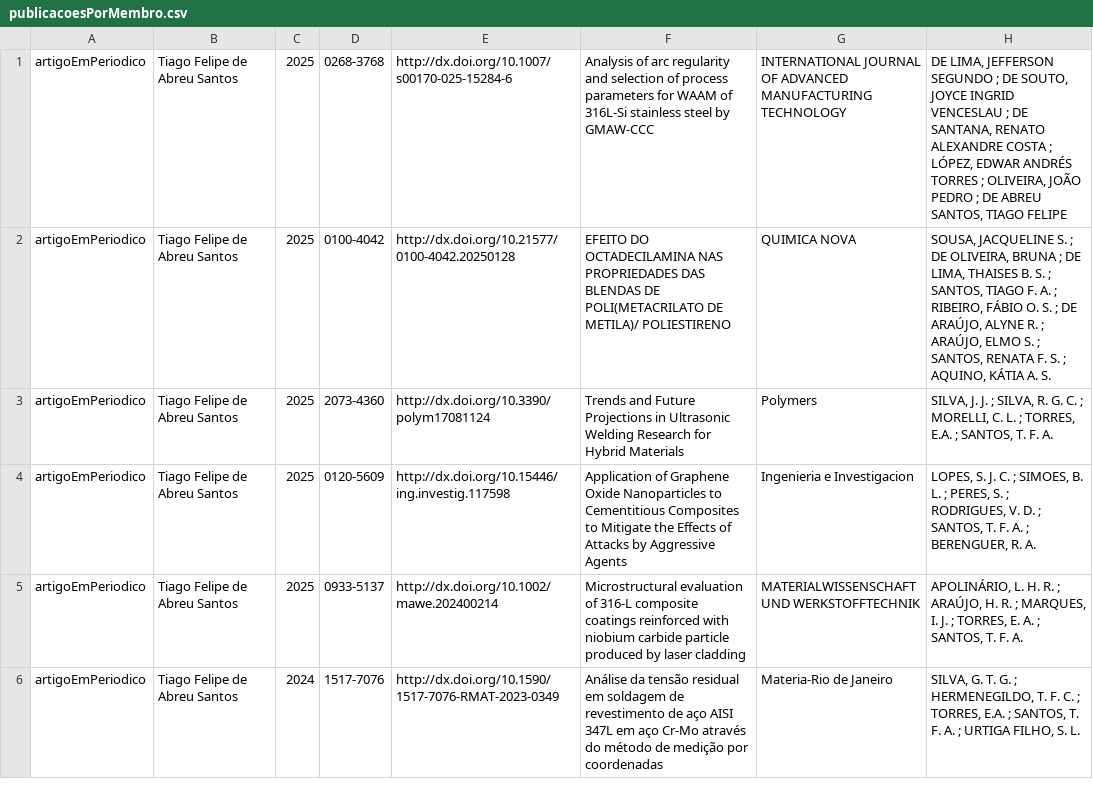
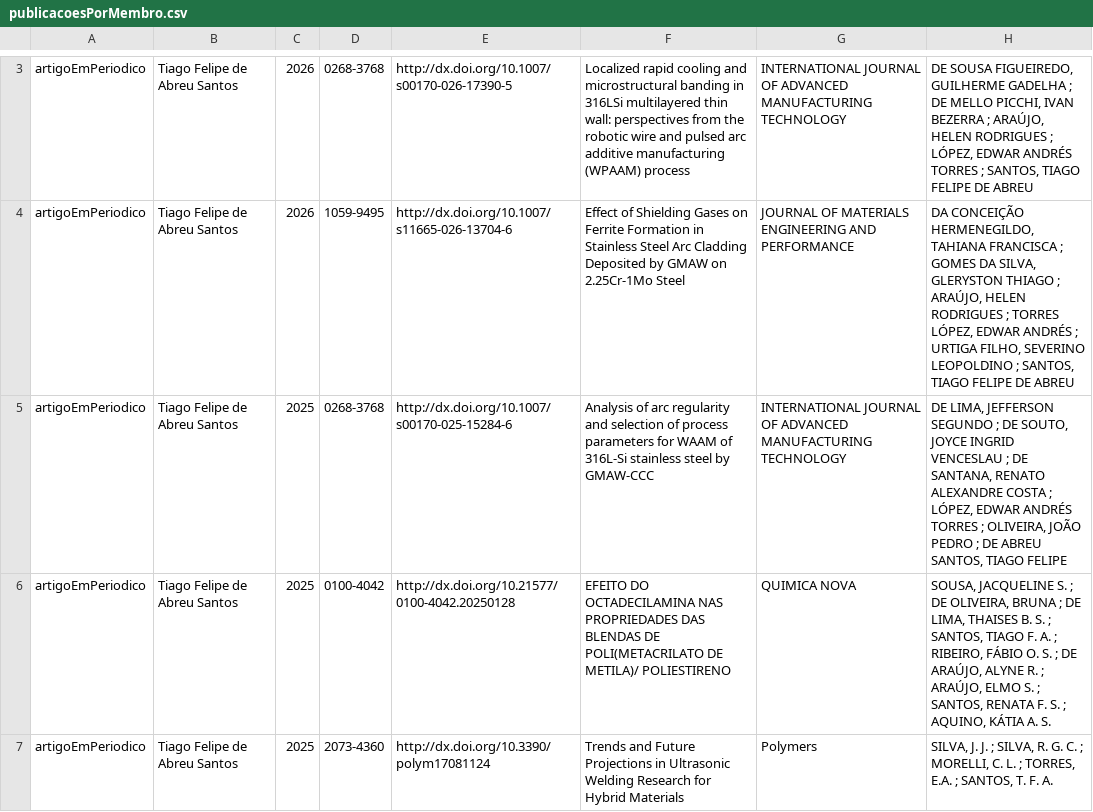
Before and after one commit to soldamat/soldamat.github.io, a CSV file: equipe_soldamat/publicacoesPorMembro.csv, drawn as a sheet; only a part is shown, gaps mark what is left out; the shorter side is filled out with more unchanged rows; the diff covers the shown part only; the diff names each change by its address in the sheet, - before the commit and + after, or states it on an @@ line.

```diff
--- a/equipe_soldamat/publicacoesPorMembro.csv
+++ b/equipe_soldamat/publicacoesPorMembro.csv
+row 3: artigoEmPeriodico | Tiago Felipe de Abreu Santos | 2026 | 0268-3768 | http://dx.doi.org/10.1007/s00170-026-17390-5 | Localized rapid cooling and microstructural banding in 316LSi multilayered thin wall: perspectives from the robotic wire and pulsed arc additive manufacturing (WPAAM) process | INTERNATIONAL JOURNAL OF ADVANCED MANUFACTURING TECHNOLOGY | DE SOUSA FIGUEIREDO, GUILHERME GADELHA ; DE MELLO PICCHI, IVAN BEZERRA ; ARAÚJO, HELEN RODRIGUES ; LÓPEZ, EDWAR ANDRÉS TORRES ; SANTOS, TIAGO FELIPE DE ABREU
+row 4: artigoEmPeriodico | Tiago Felipe de Abreu Santos | 2026 | 1059-9495 | http://dx.doi.org/10.1007/s11665-026-13704-6 | Effect of Shielding Gases on Ferrite Formation in Stainless Steel Arc Cladding Deposited by GMAW on 2.25Cr-1Mo Steel | JOURNAL OF MATERIALS ENGINEERING AND PERFORMANCE | DA CONCEIÇÃO HERMENEGILDO, TAHIANA FRANCISCA ; GOMES DA SILVA, GLERYSTON THIAGO ; ARAÚJO, HELEN RODRIGUES ; TORRES LÓPEZ, EDWAR ANDRÉS ; URTIGA FILHO, SEVERINO LEOPOLDINO ; SANTOS, TIAGO FELIPE DE ABREU
```
Also changed, not shown: 2 added rows and 1 edited cell elsewhere in this file, equipe_soldamat/publicacoesDoGrupo.csv, 42 other files.
